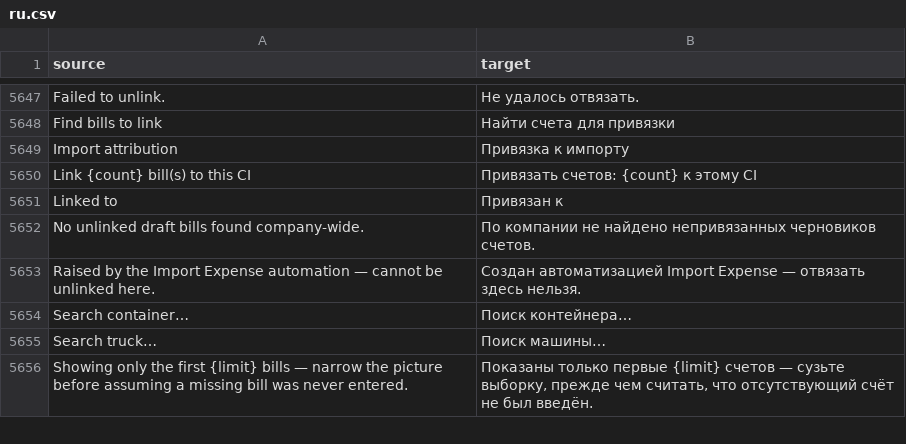
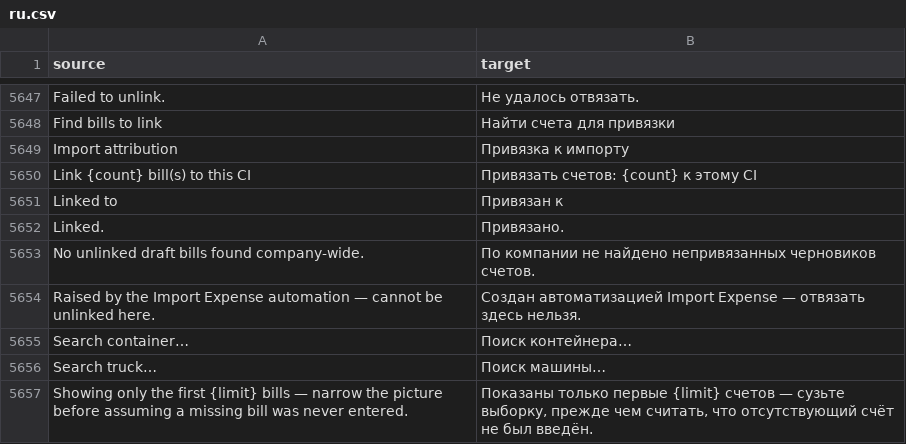
Before and after one commit to zvictory/stabler, a CSV file: stabler/translations/ru.csv, drawn as a sheet; only a part is shown, gaps mark what is left out; the diff names each change by its address in the sheet, - before the commit and + after, or states it on an @@ line.

```diff
--- a/stabler/translations/ru.csv
+++ b/stabler/translations/ru.csv
+row 5652: Linked. | Привязано.
```
Also changed, not shown: stabler/translations/en.csv, stabler/translations/tr.csv, 9 other files.
